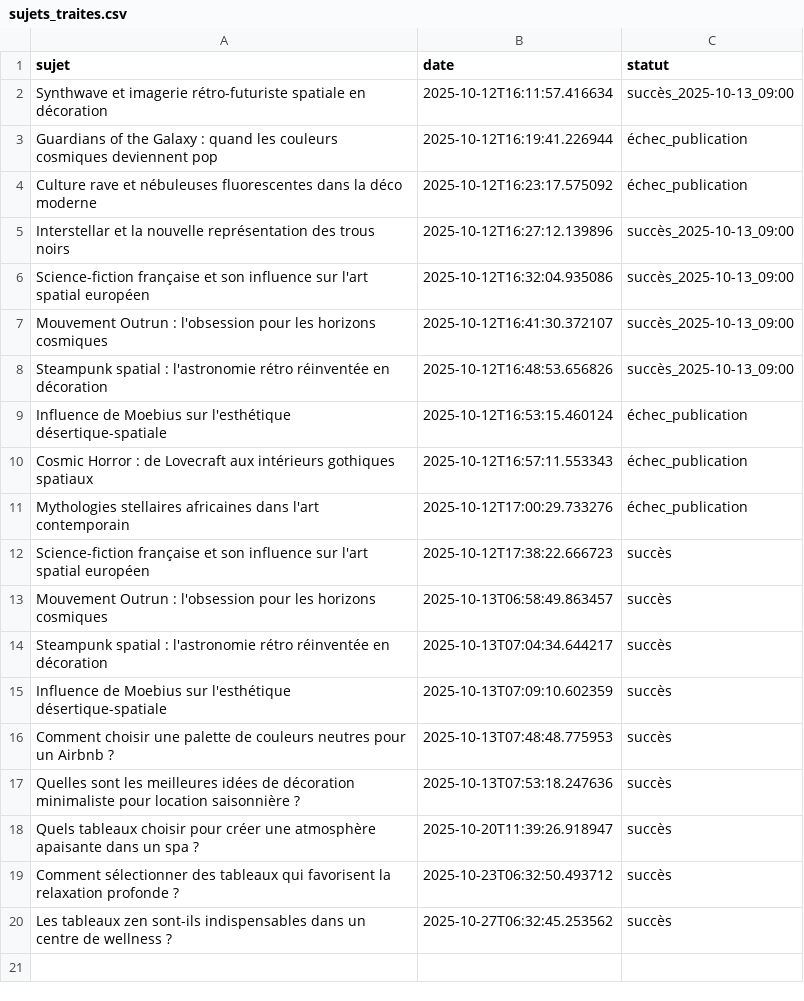
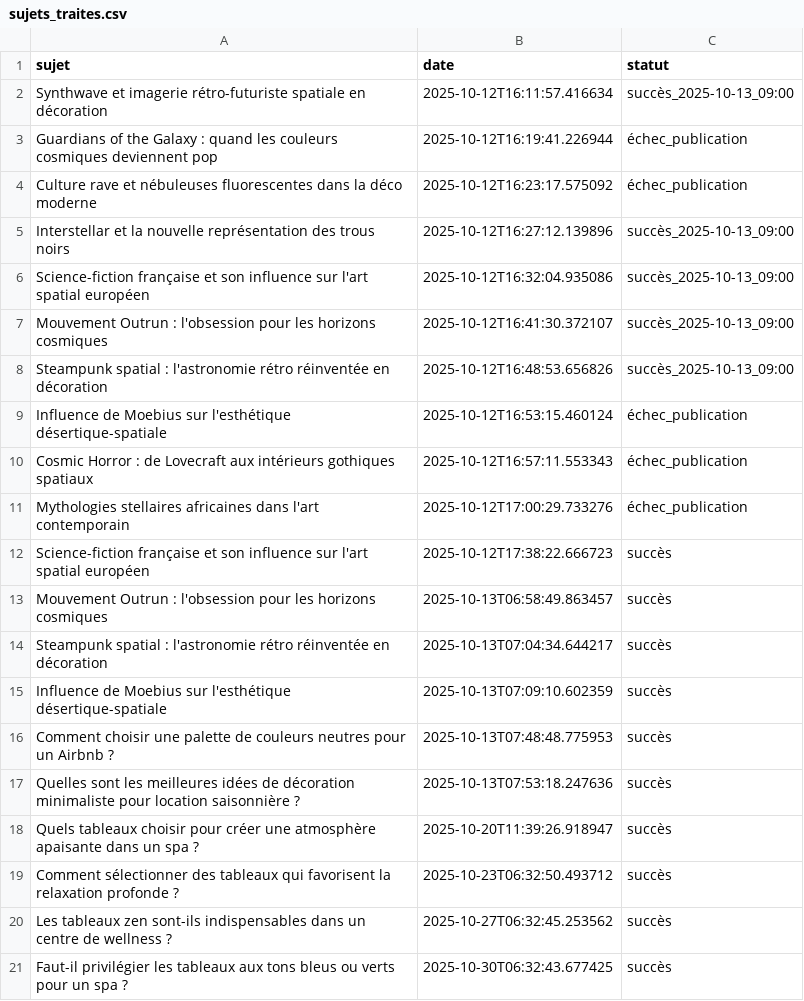
Before and after one commit to Metalosmose21/Spa-1-, a CSV file: sujets_traites.csv, drawn as a sheet; the diff names each change by its address in the sheet, - before the commit and + after, or states it on an @@ line.

```diff
--- a/sujets_traites.csv
+++ b/sujets_traites.csv
+row 21: Faut-il privilégier les tableaux aux tons bleus ou verts pour un spa ? | 2025-10-30T06:32:43.677425 | succès
```
Also changed, not shown: sujets.csv.
